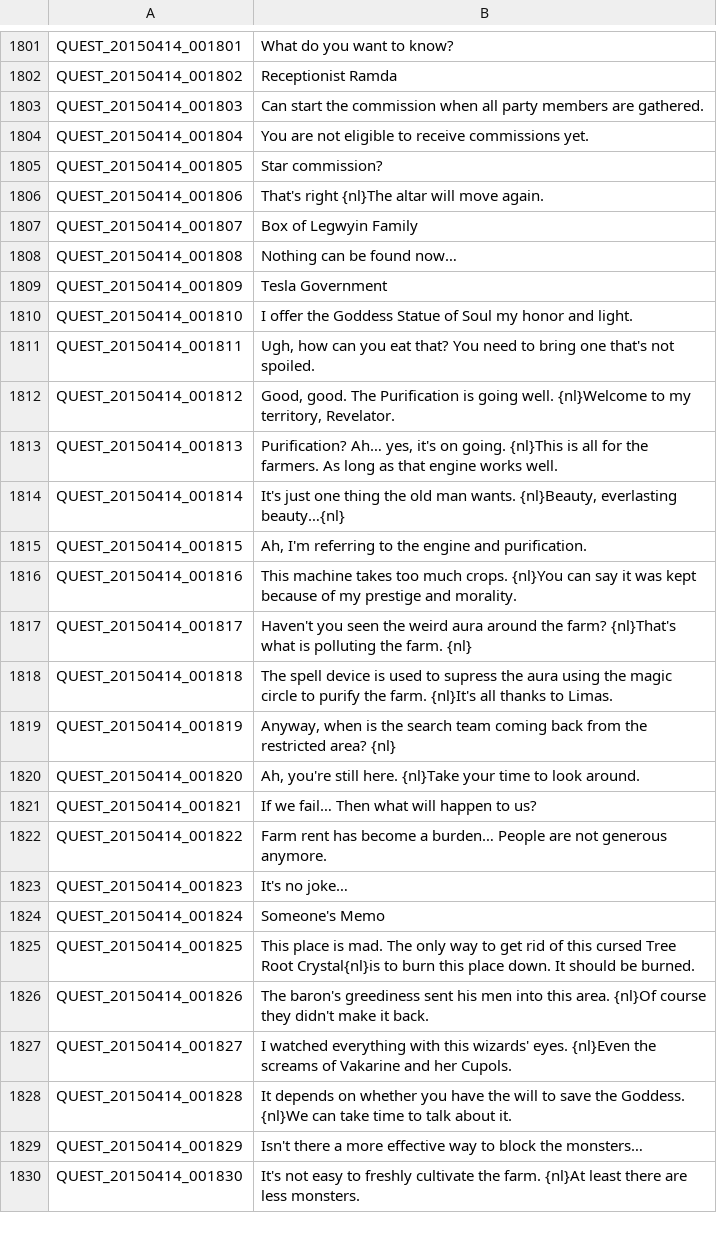
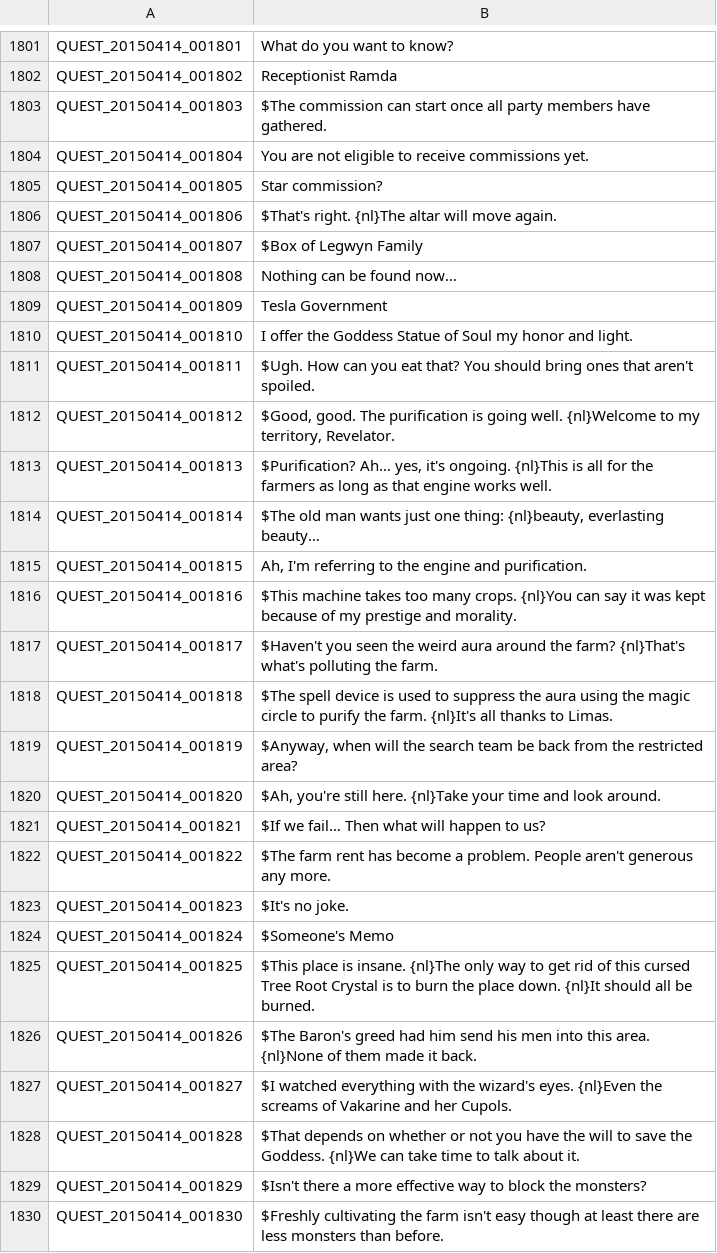
Before and after one commit to Treeofsavior/EnglishTranslation, a TSV file: QUEST.tsv, drawn as a sheet; only a part is shown, gaps mark what is left out; the diff covers the shown part only.

Commit message:
Update QUEST.tsv [Lines 1801-1950]
Lines 1651-1800 reviewed. Open to feedback.

```diff
--- a/QUEST.tsv
+++ b/QUEST.tsv
@@ -1802,7 +1802,7 @@ QUEST_20150414_001801	What do you want to know?
 QUEST_20150414_001802	Receptionist Ramda
-QUEST_20150414_001803	Can start the commission when all party members are gathered.
+QUEST_20150414_001803	$The commission can start once all party members have gathered.
 QUEST_20150414_001804	You are not eligible to receive commissions yet.
 QUEST_20150414_001805	Star commission?
-QUEST_20150414_001806	That's right {nl}The altar will move again.
-QUEST_20150414_001807	Box of Legwyin Family
+QUEST_20150414_001806	$That's right. {nl}The altar will move again.
+QUEST_20150414_001807	$Box of Legwyn Family
 QUEST_20150414_001808	Nothing can be found now…
@@ -1810,21 +1810,21 @@ QUEST_20150414_001809	Tesla Government
 QUEST_20150414_001810	I offer the Goddess Statue of Soul my honor and light.
-QUEST_20150414_001811	Ugh, how can you eat that? You need to bring one that's not spoiled.
-QUEST_20150414_001812	Good, good. The Purification is going well. {nl}Welcome to my territory, Revelator.
-QUEST_20150414_001813	Purification? Ah… yes, it's on going. {nl}This is all for the farmers. As long as that engine works well.
-QUEST_20150414_001814	It's just one thing the old man wants. {nl}Beauty, everlasting beauty…{nl}
+QUEST_20150414_001811	$Ugh. How can you eat that? You should bring ones that aren't spoiled.
+QUEST_20150414_001812	$Good, good. The purification is going well. {nl}Welcome to my territory, Revelator.
+QUEST_20150414_001813	$Purification? Ah… yes, it's ongoing. {nl}This is all for the farmers as long as that engine works well.
+QUEST_20150414_001814	$The old man wants just one thing: {nl}beauty, everlasting beauty…
 QUEST_20150414_001815	Ah, I'm referring to the engine and purification.
-QUEST_20150414_001816	This machine takes too much crops. {nl}You can say it was kept because of my prestige and morality.
-QUEST_20150414_001817	Haven't you seen the weird aura around the farm? {nl}That's what is polluting the farm. {nl}
-QUEST_20150414_001818	The spell device is used to supress the aura using the magic circle to purify the farm. {nl}It's all thanks to Limas.
-QUEST_20150414_001819	Anyway, when is the search team coming back from the restricted area? {nl}
-QUEST_20150414_001820	Ah, you're still here. {nl}Take your time to look around.
-QUEST_20150414_001821	If we fail… Then what will happen to us?
-QUEST_20150414_001822	Farm rent has become a burden… People are not generous anymore.
-QUEST_20150414_001823	It's no joke…
-QUEST_20150414_001824	Someone's Memo
-QUEST_20150414_001825	This place is mad. The only way to get rid of this cursed Tree Root Crystal{nl}is to burn this place down. It should be burned.
-QUEST_20150414_001826	The baron's greediness sent his men into this area. {nl}Of course they didn't make it back.
-QUEST_20150414_001827	I watched everything with this wizards' eyes. {nl}Even the screams of Vakarine and her Cupols.
-QUEST_20150414_001828	It depends on whether you have the will to save the Goddess. {nl}We can take time to talk about it.
-QUEST_20150414_001829	Isn't there a more effective way to block the monsters…
-QUEST_20150414_001830	It's not easy to freshly cultivate the farm. {nl}At least there are less monsters.
+QUEST_20150414_001816	$This machine takes too many crops. {nl}You can say it was kept because of my prestige and morality.
+QUEST_20150414_001817	$Haven't you seen the weird aura around the farm? {nl}That's what's polluting the farm.
+QUEST_20150414_001818	$The spell device is used to suppress the aura using the magic circle to purify the farm. {nl}It's all thanks to Limas.
+QUEST_20150414_001819	$Anyway, when will the search team be back from the restricted area?
+QUEST_20150414_001820	$Ah, you're still here. {nl}Take your time and look around.
+QUEST_20150414_001821	$If we fail… Then what will happen to us?
+QUEST_20150414_001822	$The farm rent has become a problem. People aren't generous any more.
+QUEST_20150414_001823	$It's no joke.
+QUEST_20150414_001824	$Someone's Memo
+QUEST_20150414_001825	$This place is insane. {nl}The only way to get rid of this cursed Tree Root Crystal is to burn the place down. {nl}It should all be burned.
+QUEST_20150414_001826	$The Baron's greed had him send his men into this area. {nl}None of them made it back.
+QUEST_20150414_001827	$I watched everything with the wizard's eyes. {nl}Even the screams of Vakarine and her Cupols.
+QUEST_20150414_001828	$That depends on whether or not you have the will to save the Goddess. {nl}We can take time to talk about it.
+QUEST_20150414_001829	$Isn't there a more effective way to block the monsters?
+QUEST_20150414_001830	$Freshly cultivating the farm isn't easy though at least there are less monsters than before.
```
Also changed, not shown: 100 edited cells elsewhere in this file.
